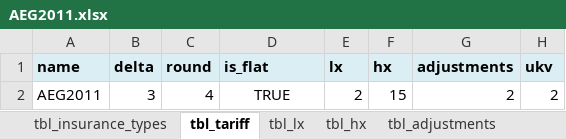
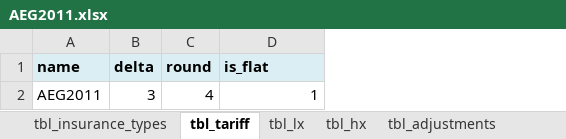
Before and after one commit to Oxylo/factors, an Excel workbook: factors/data/AEG2011.xlsx, sheet tbl_tariff, drawn as a sheet; values as stored, in another font and other column widths than the file's, no borders; the diff names each change by its address in the sheet, - before the commit and + after, or states it on an @@ line.

```diff
--- a/factors/data/AEG2011.xlsx (sheet tbl_tariff)
+++ b/factors/data/AEG2011.xlsx (sheet tbl_tariff)
-column E (lx), row 2: 2
-column F (hx), row 2: 15
-column G (adjustments), row 2: 2
-column H (ukv), row 2: 2
-D2 (is_flat): TRUE
+D2 (is_flat): 1
-D2 alignment: center
+D2 alignment: right
```
Also changed, not shown: formulas that keep their value, 4 other files.
